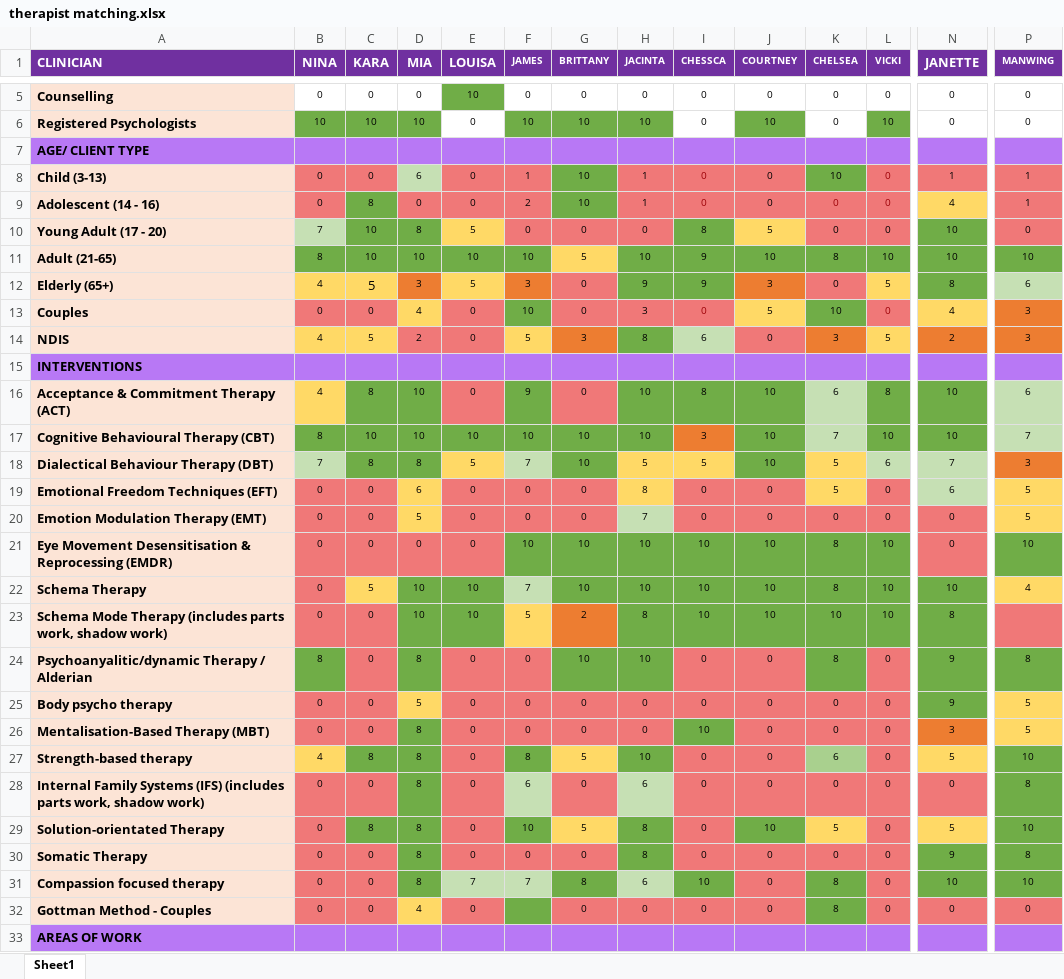
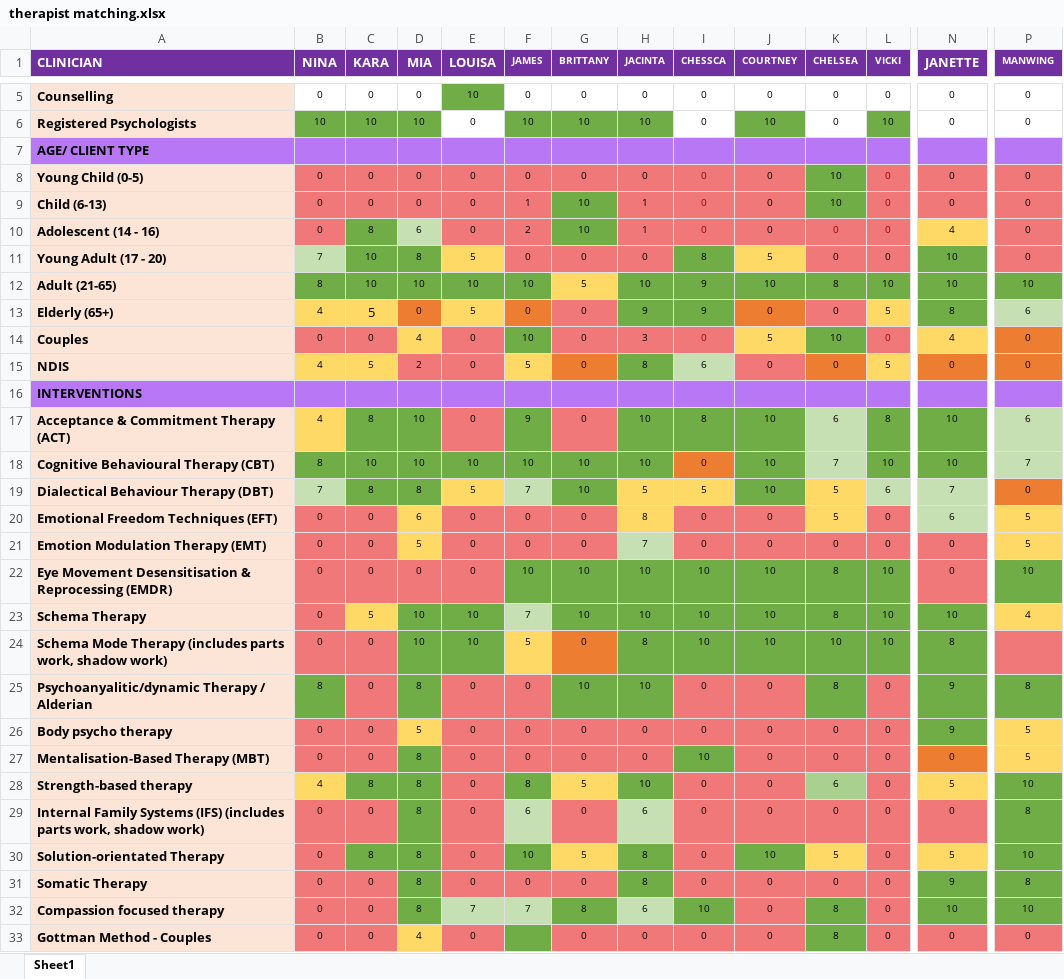
Before and after one commit to Scar3krow/therapist-matching-tool, an Excel workbook: therapist matching.xlsx, sheet Sheet1, drawn as a sheet; only a part is shown, gaps mark what is left out; the shorter side is filled out with more unchanged rows; values as stored, in another font and other column widths than the file's, no borders; charts and pictures not drawn; addresses are those after the commit; rows hold the shown columns only; the diff names each change by its address in the sheet, - before the commit and + after, or states it on an @@ line.

```diff
--- a/therapist matching.xlsx (sheet Sheet1)
+++ b/therapist matching.xlsx (sheet Sheet1)
+row 8: Young Child (0-5) | 0 | 0 | 0 | 0 | 0 | 0 | 0 | 0 | 0 | 10 | 0 | 0 | 0
-A9 (CLINICIAN): Child (3-13)
+A9 (CLINICIAN): Child (6-13)
-D9 (MIA): 6
+D9 (MIA): 0
-D9 fill: #C6E0B4
+D9 fill: #F07878
-N9 (JANETTE): 1
+N9 (JANETTE): 0
-P9:P10 (MANWING): 1
+P9:P10 (MANWING): 0
-D10 (MIA): 0
+D10 (MIA): 6
-D10 fill: #F07878
+D10 fill: #C6E0B4
-D13 (MIA): 3
+D13 (MIA): 0
-F13 (JAMES): 3
+F13 (JAMES): 0
-J13 (COURTNEY): 3
+J13 (COURTNEY): 0
-P14:P15 (MANWING): 3
+P14:P15 (MANWING): 0
-G15 (BRITTANY): 3
+G15 (BRITTANY): 0
-K15 (CHELSEA): 3
+K15 (CHELSEA): 0
-N15 (JANETTE): 2
+N15 (JANETTE): 0
-I18 (CHESSCA): 3
+I18 (CHESSCA): 0
-P19 (MANWING): 3
+P19 (MANWING): 0
-G24 (BRITTANY): 2
+G24 (BRITTANY): 0
-N27 (JANETTE): 3
+N27 (JANETTE): 0
```
Also changed, not shown: charts or pictures, 1 other file.
